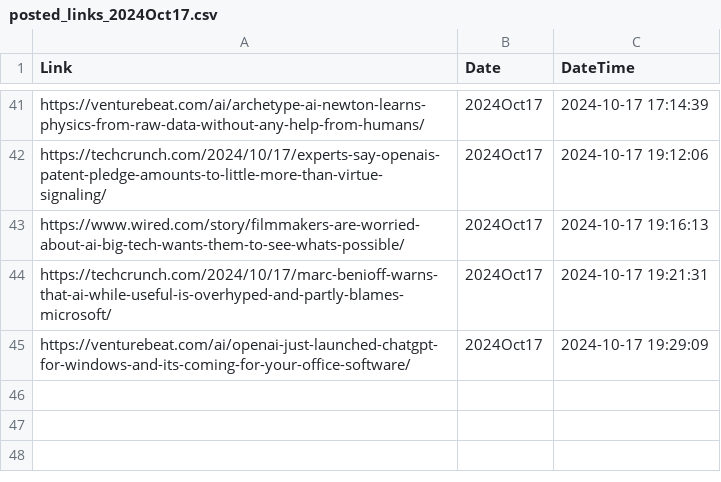
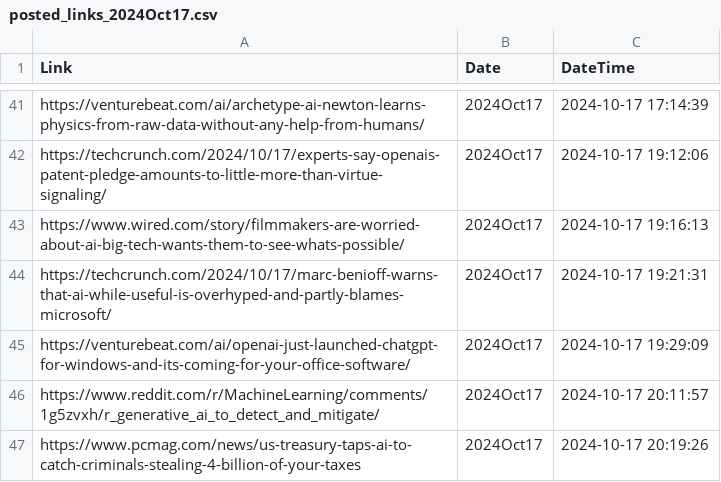
Before and after one commit to prblsing/TechInsightX, a CSV file: etc/ops/posted_links_2024Oct17.csv, drawn as a sheet; only a part is shown, gaps mark what is left out; the diff names each change by its address in the sheet, - before the commit and + after, or states it on an @@ line.

```diff
--- a/etc/ops/posted_links_2024Oct17.csv
+++ b/etc/ops/posted_links_2024Oct17.csv
+row 46: https://www.reddit.com/r/MachineLearning/comments/1g5zvxh/r_generative_ai_to_detect_and_mitigate/ | 2024Oct17 | 2024-10-17 20:11:57
+row 47: https://www.pcmag.com/news/us-treasury-taps-ai-to-catch-criminals-stealing-4-billion-of-your-taxes | 2024Oct17 | 2024-10-17 20:19:26
```
Also changed, not shown: 1 other file.
